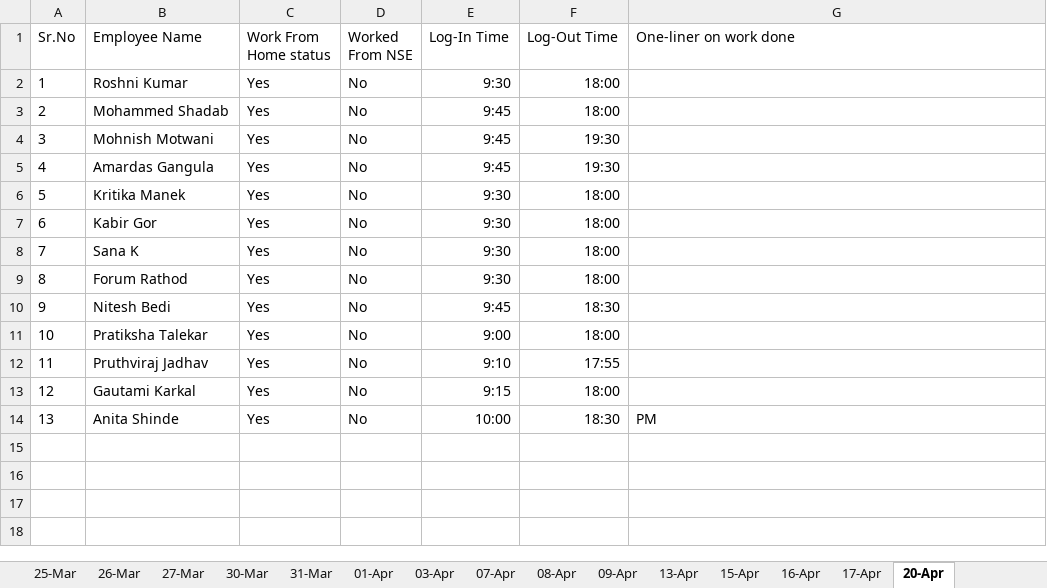
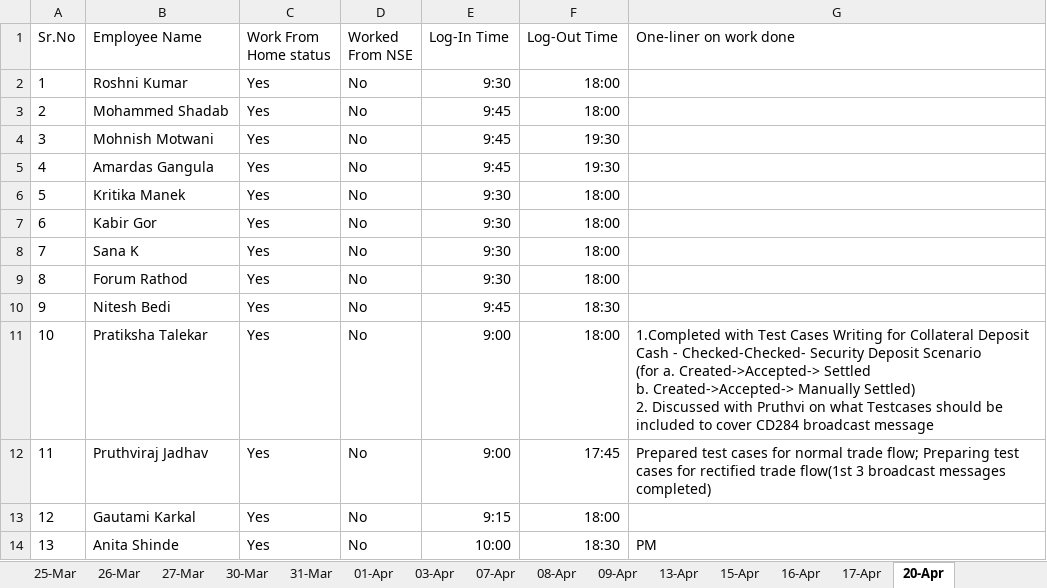
Before and after one commit to cnsnft/testrepo1, an Excel workbook: Daily Status update Report 20042020.xlsx, sheet 20-Apr, drawn as a sheet; values as stored, in another font and other column widths than the file's, no borders; ↵ is a line break in a cell; the diff names each change by its address in the sheet, - before the commit and + after, or states it on an @@ line.

Commit message:
Updated status for 20th April- Pratiksha and me

```diff
--- a/Daily Status update Report 20042020.xlsx (sheet 20-Apr)
+++ b/Daily Status update Report 20042020.xlsx (sheet 20-Apr)
-G11 (One-liner on work done): (empty)
+G11 (One-liner on work done): 1.Completed with Test Cases Writing for Collateral Deposit Cash - Checked-Checked- Security Deposit Scenario ↵ (for a. Created->Accepted-> Settled ↵ b. Created->Accepted-> Manually Settled) ↵ 2. Discussed with Pruthvi on what Testcases should be included to cover CD284 broadcast message
-E12 (Log-In Time): 9:10
+E12 (Log-In Time): 9:00
-F12 (Log-Out Time): 17:55
+F12 (Log-Out Time): 17:45
-G12 (One-liner on work done): (empty)
+G12 (One-liner on work done): Prepared test cases for normal trade flow; Preparing test cases for rectified trade flow(1st 3 broadcast messages completed)
```
